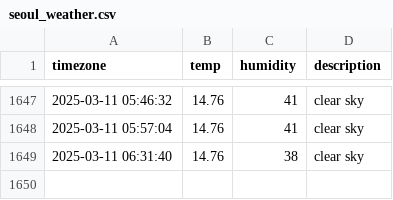
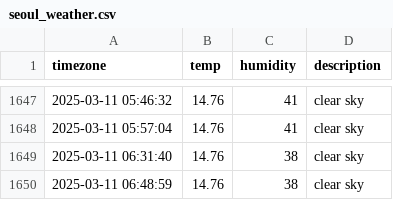
Before and after one commit to hyyunjin-kim/seoul_weather, a CSV file: seoul_weather.csv, drawn as a sheet; only a part is shown, gaps mark what is left out; the diff names each change by its address in the sheet, - before the commit and + after, or states it on an @@ line.

```diff
--- a/seoul_weather.csv
+++ b/seoul_weather.csv
+row 1650: 2025-03-11 06:48:59 | 14.76 | 38 | clear sky
```
